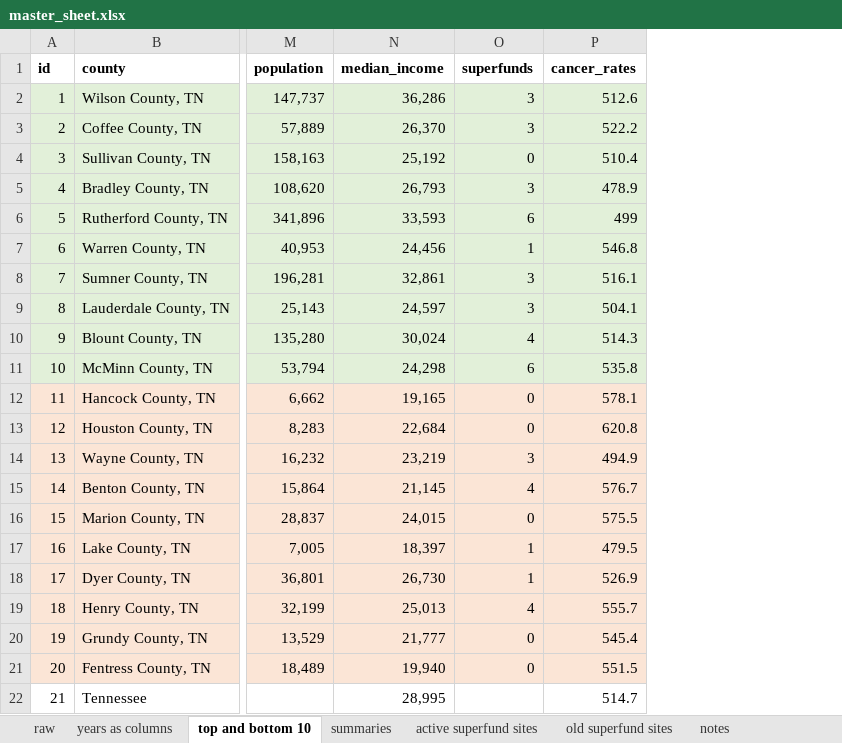
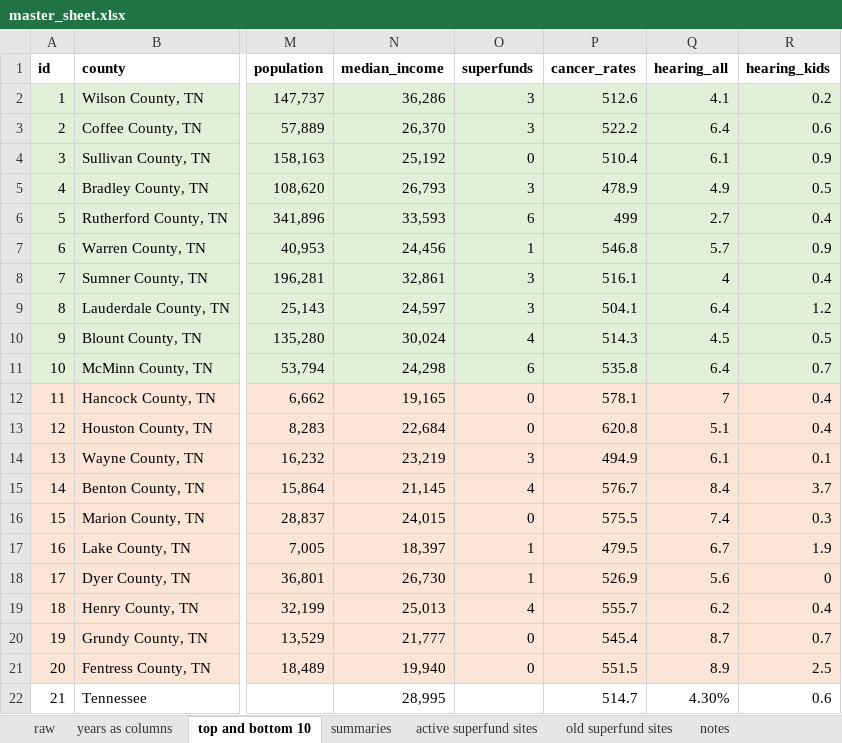
Before and after one commit to orbertparker/capstone_da9, an Excel workbook: data/master_sheet.xlsx, sheet top and bottom 10, drawn as a sheet; only a part is shown, gaps mark what is left out; values as stored, in another font and other column widths than the file's, no borders; the diff names each change by its address in the sheet, - before the commit and + after, or states it on an @@ line.

```diff
--- a/data/master_sheet.xlsx (sheet top and bottom 10)
+++ b/data/master_sheet.xlsx (sheet top and bottom 10)
+column Q (hearing_all), rows 2-22: 4.1 | 6.4 | 6.1 | 4.9 | 2.7 | 5.7 | 4 | 6.4 | 4.5 | 6.4 | 7 | 5.1 | 6.1 | 8.4 | 7.4 | 6.7 | 5.6 | 6.2 | 8.7 | 8.9 | 4.30%
+column R (hearing_kids), rows 2-22: 0.2 | 0.6 | 0.9 | 0.5 | 0.4 | 0.9 | 0.4 | 1.2 | 0.5 | 0.7 | 0.4 | 0.4 | 0.1 | 3.7 | 0.3 | 1.9 | 0 | 0.4 | 0.7 | 2.5 | 0.6
```
Also changed, not shown: sheet summaries, sheet notes, sheet years as columns, 2 other files.
